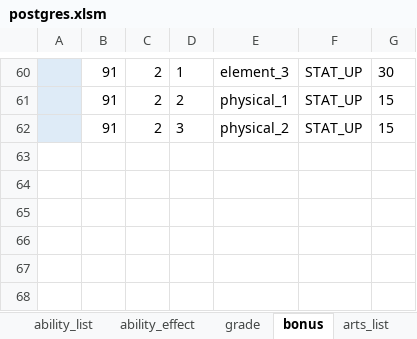
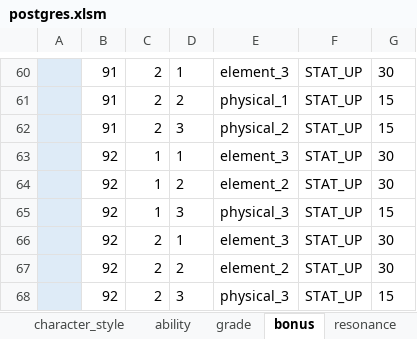
Before and after one commit to reliruleru00/hevburn, an Excel workbook: postgres.xlsm, sheet bonus, drawn as a sheet; only a part is shown, gaps mark what is left out; values as stored, in another font and other column widths than the file's, no borders; charts and pictures not drawn; the diff names each change by its address in the sheet, - before the commit and + after, or states it on an @@ line.

```diff
--- a/postgres.xlsm (sheet bonus)
+++ b/postgres.xlsm (sheet bonus)
-sheet tab: ability_list
-sheet tab: ability_effect
-sheet tab: arts_list
+row 63:  | 92 | 1 | 1 | element_3 | STAT_UP | 30
+row 64:  | 92 | 1 | 2 | element_2 | STAT_UP | 30
+row 65:  | 92 | 1 | 3 | physical_3 | STAT_UP | 15
+row 66:  | 92 | 2 | 1 | element_3 | STAT_UP | 30
+row 67:  | 92 | 2 | 2 | element_2 | STAT_UP | 30
+row 68:  | 92 | 2 | 3 | physical_3 | STAT_UP | 15
```
Also changed, not shown: sheet skill_buff, sheet enemy, sheet スタイル登録, sheet skill_list, sheet grade, sheet skill_attack, 3 more sheets, other sheet tabs, hidden cells, charts or pictures, 20 other files.
